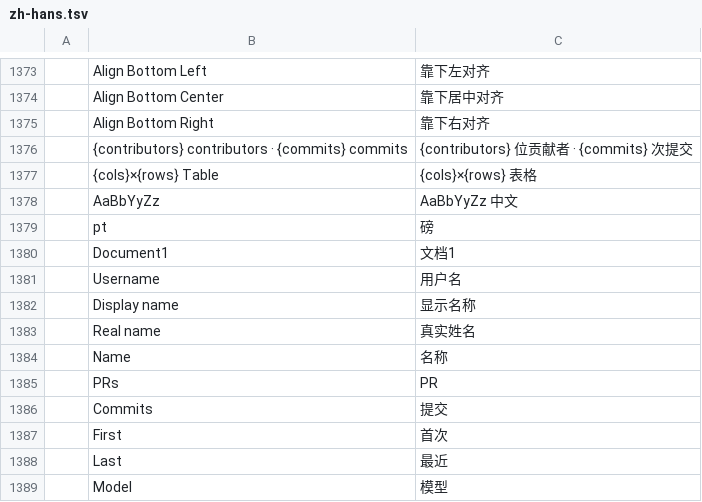
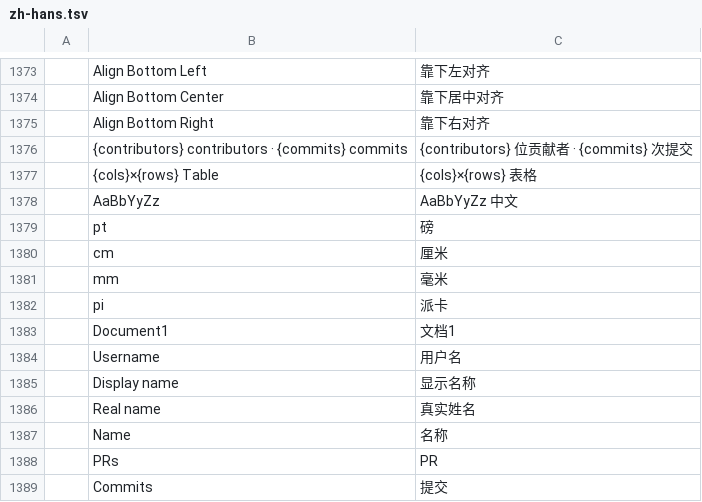
Before and after one commit to vyntaris/vdoc-old, a TSV file: crates/ui-egui/src/i18n/zh-hans.tsv, drawn as a sheet; only a part is shown, gaps mark what is left out; the shorter side is filled out with more unchanged rows.

```diff
--- a/crates/ui-egui/src/i18n/zh-hans.tsv
+++ b/crates/ui-egui/src/i18n/zh-hans.tsv
@@ -1379,2 +1379,5 @@
 	pt	磅
+	cm	厘米
+	mm	毫米
+	pi	派卡
 	Document1	文档1
```
Also changed, not shown: crates/ui-egui/src/i18n/bg.tsv, crates/ui-egui/src/i18n/ru.tsv, 18 other files.
